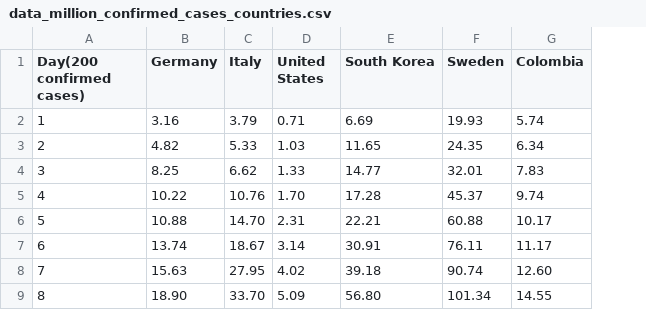
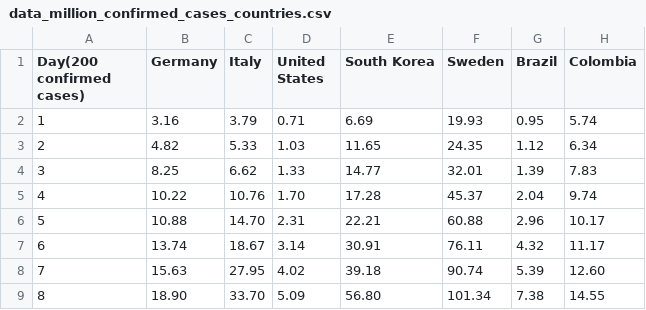
Before and after one commit to ideascol/covid19, a CSV file: data/data_million_confirmed_cases_countries.csv, drawn as a sheet; only a part is shown; the diff names each change by its address in the sheet, - before the commit and + after, or states it on an @@ line.

Commit message:
create brazil

```diff
--- a/data/data_million_confirmed_cases_countries.csv
+++ b/data/data_million_confirmed_cases_countries.csv
+column G (Brazil), rows 2-9: 0.95 | 1.12 | 1.39 | 2.04 | 2.96 | 4.32 | 5.39 | 7.38
```
Also changed, not shown: data/data_200day_confirmed_cases_countries.csv, data/data_200day_tests_countries.csv, 4 other files.
